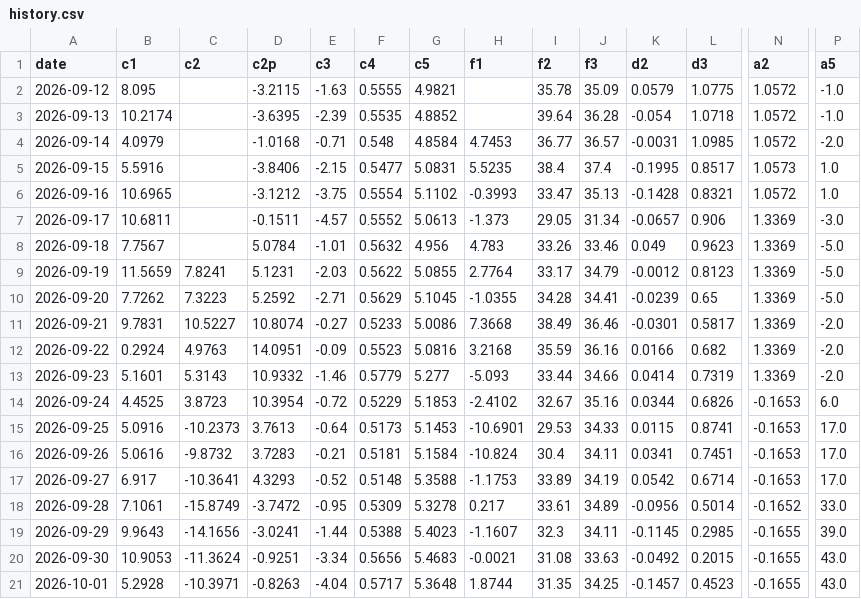
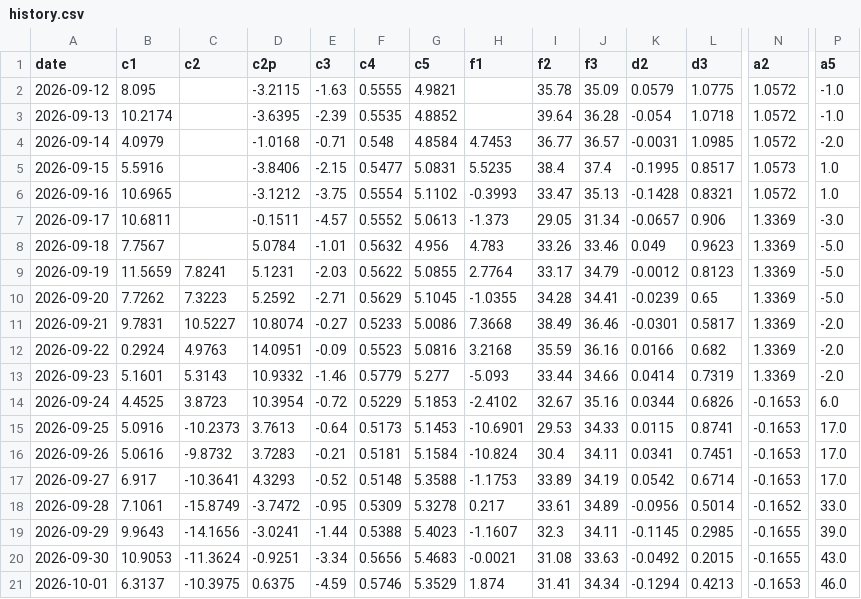
Before and after one commit to kostasg9786-cmyk/pinakas-btc, a CSV file: history.csv, drawn as a sheet; only a part is shown, gaps mark what is left out; the diff covers the shown part only; the diff names each change by its address in the sheet, - before the commit and + after, or states it on an @@ line.

```diff
--- a/history.csv
+++ b/history.csv
-B21 (c1): 5.2928
+B21 (c1): 6.3137
-C21 (c2): -10.3971
+C21 (c2): -10.3975
-D21 (c2p): -0.8263
+D21 (c2p): 0.6375
-E21 (c3): -4.04
+E21 (c3): -4.59
-F21 (c4): 0.5717
+F21 (c4): 0.5746
-G21 (c5): 5.3648
+G21 (c5): 5.3529
-H21 (f1): 1.8744
+H21 (f1): 1.874
-I21 (f2): 31.35
+I21 (f2): 31.41
-J21 (f3): 34.25
+J21 (f3): 34.34
-K21 (d2): -0.1457
+K21 (d2): -0.1294
-L21 (d3): 0.4523
+L21 (d3): 0.4213
-N21 (a2): -0.1655
+N21 (a2): -0.1653
-P21 (a5): 43.0
+P21 (a5): 46.0
```
Also changed, not shown: 12 edited cells elsewhere in this file, 2 other files.
